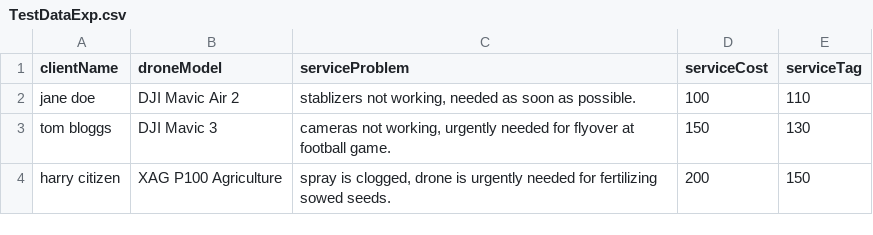
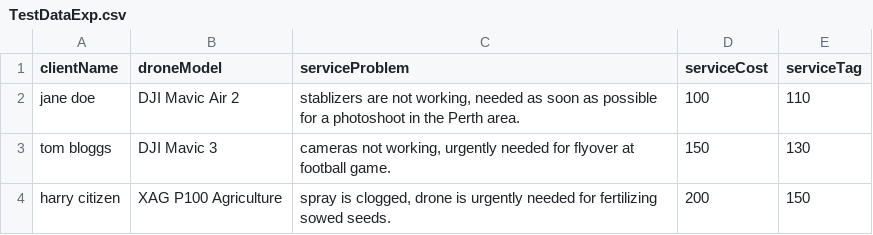
Before and after one commit to joshuafarrell95/DroneServiceApplication, a CSV file: TestDataExp.csv, drawn as a sheet.

```diff
--- a/TestDataExp.csv
+++ b/TestDataExp.csv
@@ -1,3 +1,3 @@
 clientName,droneModel,serviceProblem,serviceCost,serviceTag
-"jane doe","DJI Mavic Air 2","stablizers not working, needed as soon as possible.",100,110
+"jane doe","DJI Mavic Air 2","stablizers are not working, needed as soon as possible for a photoshoot in the Perth area.",100,110
 "tom bloggs","DJI Mavic 3","cameras not working, urgently needed for flyover at football game.",150,130
```
Also changed, not shown: 3 other files.
